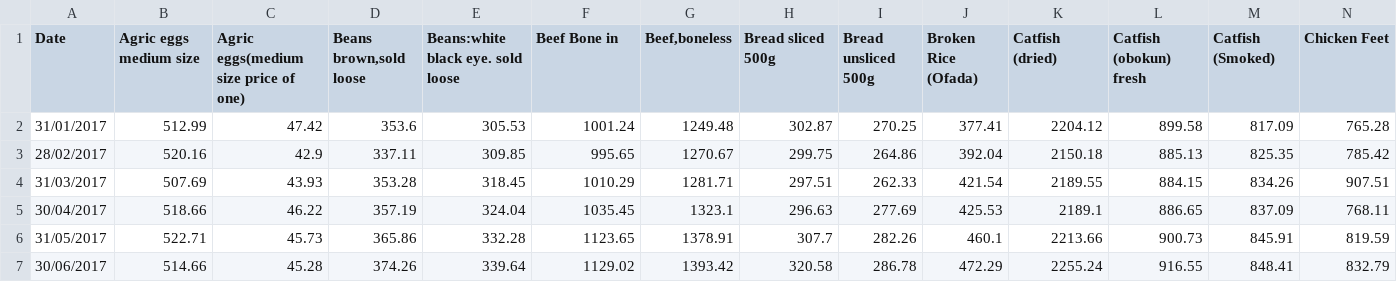
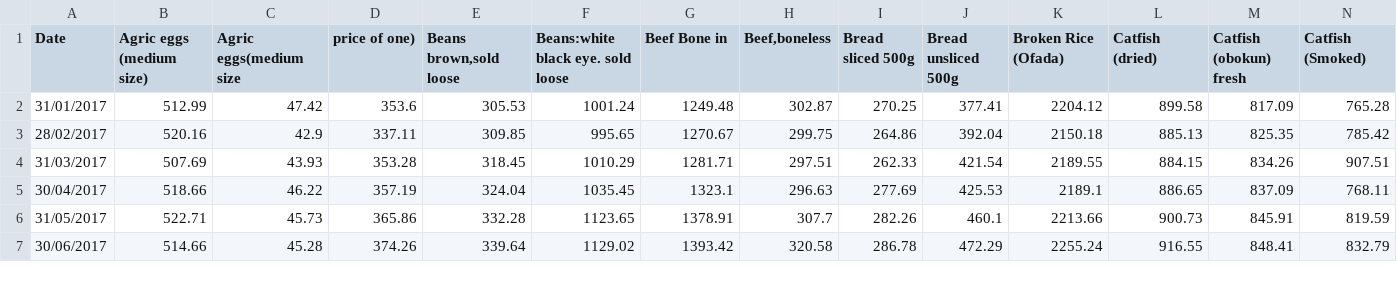
Before and after one commit to TheBlueZayn/Analysis-of-Nigerian-Food-Prices, a CSV file: prices.csv, drawn as a sheet; only a part is shown; the diff covers the shown part only; the diff names each change by its address in the sheet, - before the commit and + after, or states it on an @@ line.

Commit message:
Update prices.csv

```diff
--- a/prices.csv
+++ b/prices.csv
-B1: Agric eggs medium size
+B1: Agric eggs (medium size)
-C1: Agric eggs(medium size price of one)
+C1: Agric eggs(medium size
-D1: Beans brown,sold loose
+D1: price of one)
-E1: Beans:white black eye. sold loose
+E1: Beans brown,sold loose
-F1: Beef Bone in
+F1: Beans:white black eye. sold loose
-G1: Beef,boneless
+G1: Beef Bone in
-H1: Bread sliced 500g
+H1: Beef,boneless
-I1: Bread unsliced 500g
+I1: Bread sliced 500g
-J1: Broken Rice (Ofada)
+J1: Bread unsliced 500g
-K1: Catfish (dried)
+K1: Broken Rice (Ofada)
-L1: Catfish (obokun) fresh
+L1: Catfish (dried)
-M1: Catfish (Smoked)
+M1: Catfish (obokun) fresh
-N1: Chicken Feet
+N1: Catfish (Smoked)
```
Also changed, not shown: 31 edited cells elsewhere in this file.
